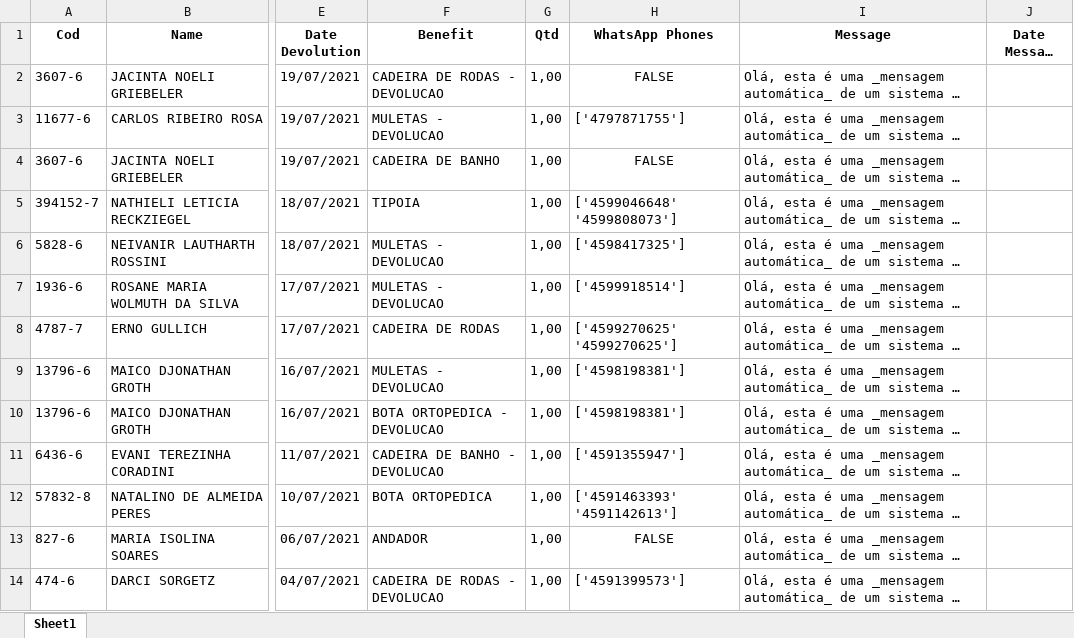
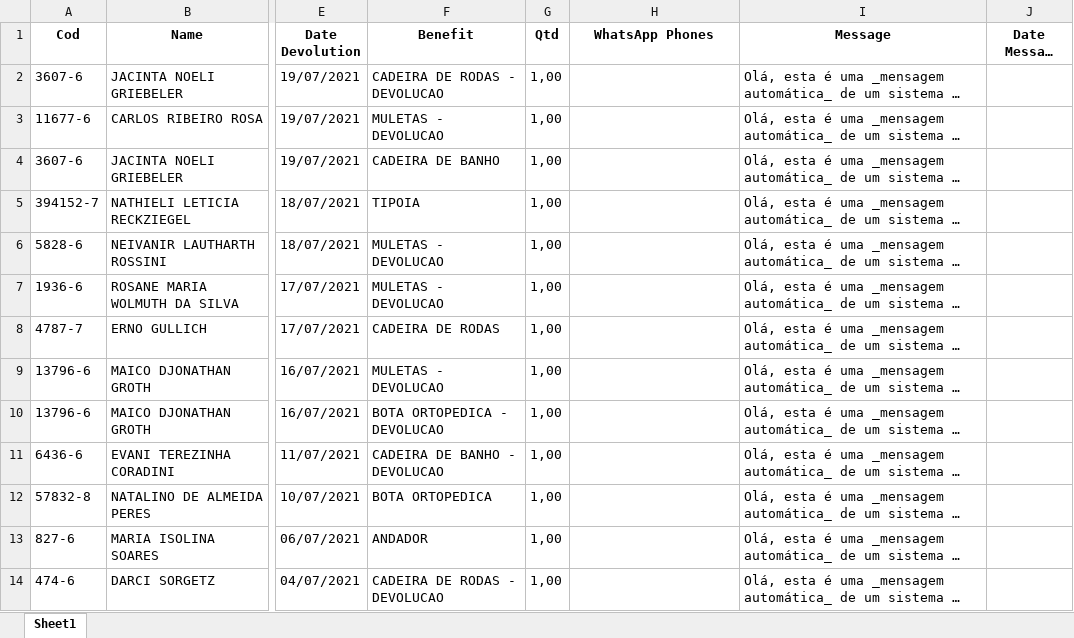
Before and after one commit to marlonangeli/sigss-whatsapp-integration, an Excel workbook: docs/relatorio.xlsx, sheet Sheet1, drawn as a sheet; only a part is shown, gaps mark what is left out; long unchanged cells end in …; values as stored, in another font and other column widths than the file's, no borders; the diff names each change by its address in the sheet, - before the commit and + after, or states it on an @@ line.

```diff
--- a/docs/relatorio.xlsx (sheet Sheet1)
+++ b/docs/relatorio.xlsx (sheet Sheet1)
-H2 (WhatsApp Phones): FALSE
+H2 (WhatsApp Phones): (empty)
-H3 (WhatsApp Phones): ['4797871755']
+H3 (WhatsApp Phones): (empty)
-H4 (WhatsApp Phones): FALSE
+H4 (WhatsApp Phones): (empty)
-H5 (WhatsApp Phones): ['4599046648' '4599808073']
+H5 (WhatsApp Phones): (empty)
-H6 (WhatsApp Phones): ['4598417325']
+H6 (WhatsApp Phones): (empty)
-H7 (WhatsApp Phones): ['4599918514']
+H7 (WhatsApp Phones): (empty)
-H8 (WhatsApp Phones): ['4599270625' '4599270625']
+H8 (WhatsApp Phones): (empty)
-H9:H10 (WhatsApp Phones): ['4598198381']
+H9:H10 (WhatsApp Phones): (empty)
-H11 (WhatsApp Phones): ['4591355947']
+H11 (WhatsApp Phones): (empty)
-H12 (WhatsApp Phones): ['4591463393' '4591142613']
+H12 (WhatsApp Phones): (empty)
-H13 (WhatsApp Phones): FALSE
+H13 (WhatsApp Phones): (empty)
-H14 (WhatsApp Phones): ['4591399573']
+H14 (WhatsApp Phones): (empty)
```
Also changed, not shown: 18 other files.
